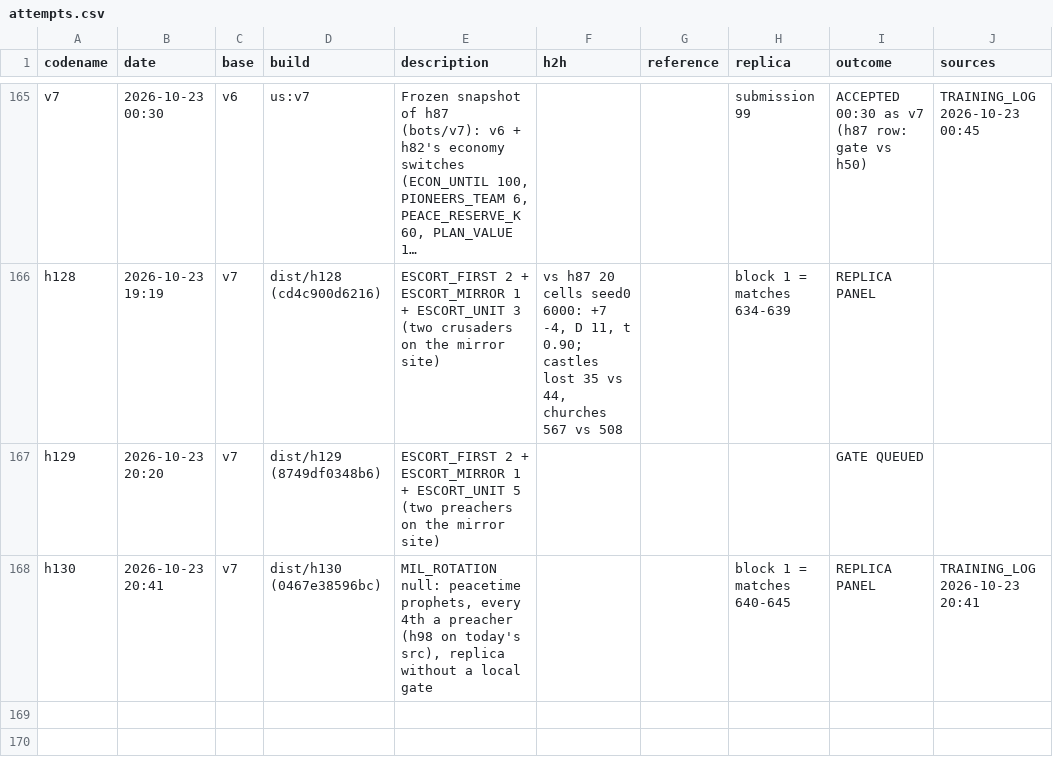
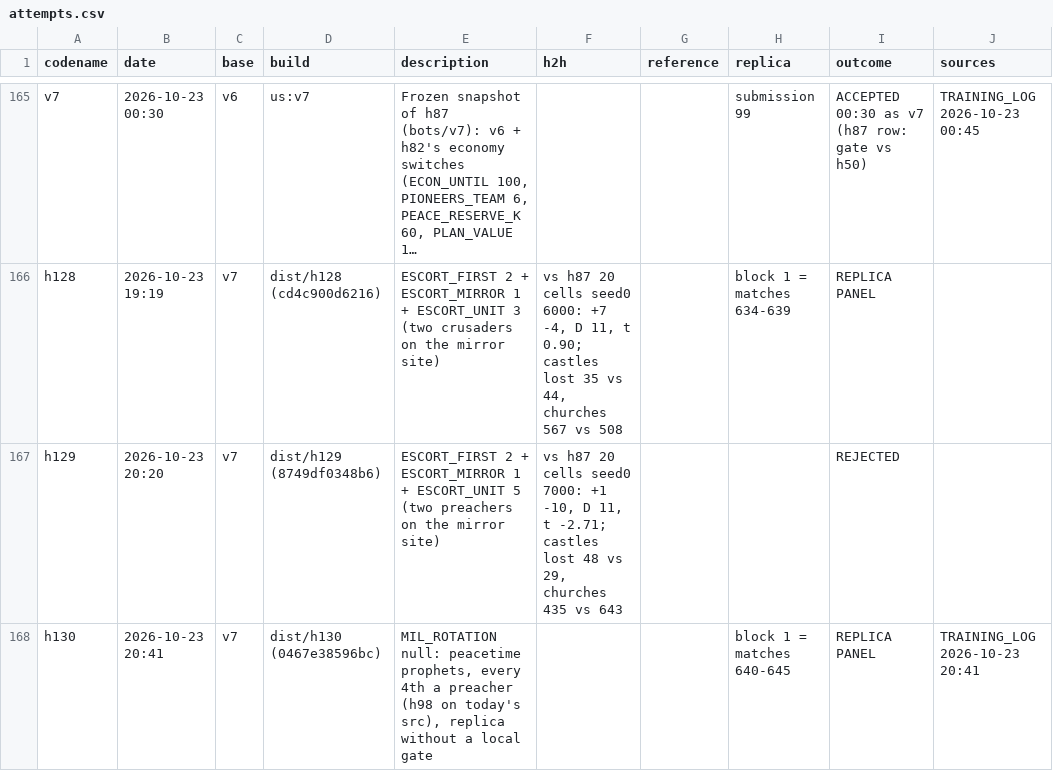
Before and after one commit to terryvanbelle/battlecode19-vibe, a CSV file: progress/attempts.csv, drawn as a sheet; only a part is shown, gaps mark what is left out; long unchanged cells end in …; the diff names each change by its address in the sheet, - before the commit and + after, or states it on an @@ line.

```diff
--- a/progress/attempts.csv
+++ b/progress/attempts.csv
-F167 (h2h): (empty)
+F167 (h2h): vs h87 20 cells seed0 7000: +1 -10, D 11, t -2.71; castles lost 48 vs 29, churches 435 vs 643
-I167 (outcome): GATE QUEUED
+I167 (outcome): REJECTED
```
Also changed, not shown: 3 other files.
